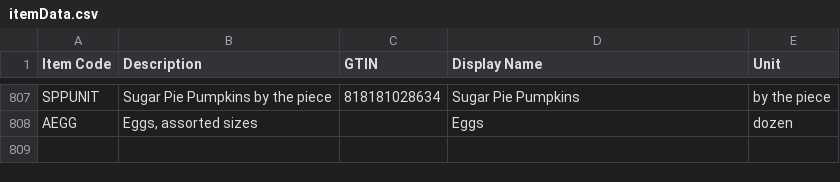
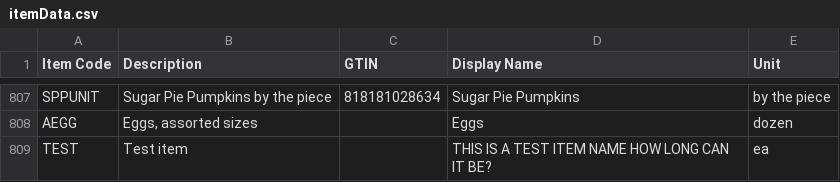
Before and after one commit to masun77/LabelMaker, a CSV file: resources/itemData.csv, drawn as a sheet; only a part is shown, gaps mark what is left out.

Commit message:
shrink customer and item name when too large

```diff
--- a/resources/itemData.csv
+++ b/resources/itemData.csv
@@ -808 +808,2 @@ SPPUNIT|Sugar Pie Pumpkins by the piece|818181028634|Sugar Pie Pumpkins| by the
 AEGG|Eggs, assorted sizes||Eggs|dozen
+TEST|Test item||THIS IS A TEST ITEM NAME HOW LONG CAN IT BE?|ea
```
Also changed, not shown: 9 other files.
